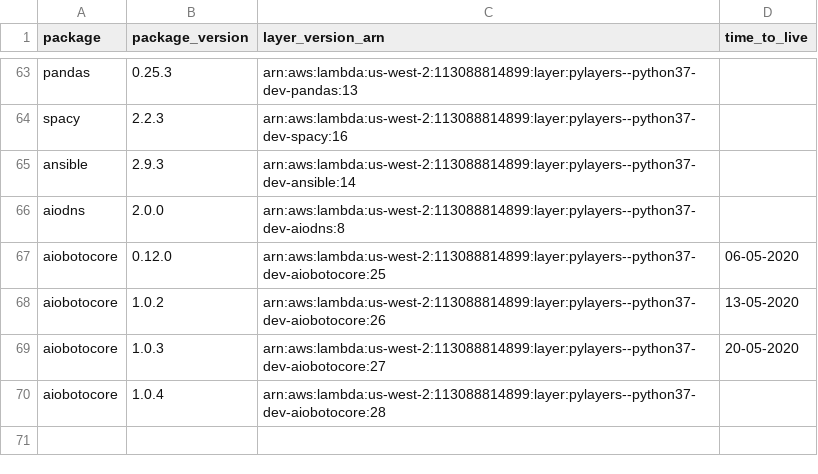
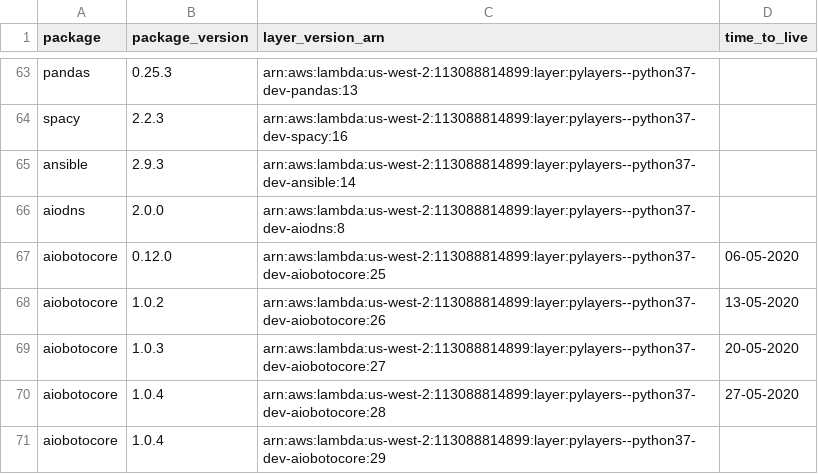
Before and after one commit to keithrozario/Klayers-dev, a CSV file: deployments/python3.7/arns/us-west-2.csv, drawn as a sheet; only a part is shown, gaps mark what is left out.

```diff
--- a/deployments/python3.7/arns/us-west-2.csv
+++ b/deployments/python3.7/arns/us-west-2.csv
@@ -69,2 +69,3 @@ aiobotocore,1.0.2,arn:aws:lambda:us-west-2:113088814899:layer:pylayers--python37
 aiobotocore,1.0.3,arn:aws:lambda:us-west-2:113088814899:layer:pylayers--python37-dev-aiobotocore:27,20-05-2020
-aiobotocore,1.0.4,arn:aws:lambda:us-west-2:113088814899:layer:pylayers--python37-dev-aiobotocore:28,
+aiobotocore,1.0.4,arn:aws:lambda:us-west-2:113088814899:layer:pylayers--python37-dev-aiobotocore:28,27-05-2020
+aiobotocore,1.0.4,arn:aws:lambda:us-west-2:113088814899:layer:pylayers--python37-dev-aiobotocore:29,
```
Also changed, not shown: deployments/python3.7/arns/us-east-1.csv, 1 other file.
